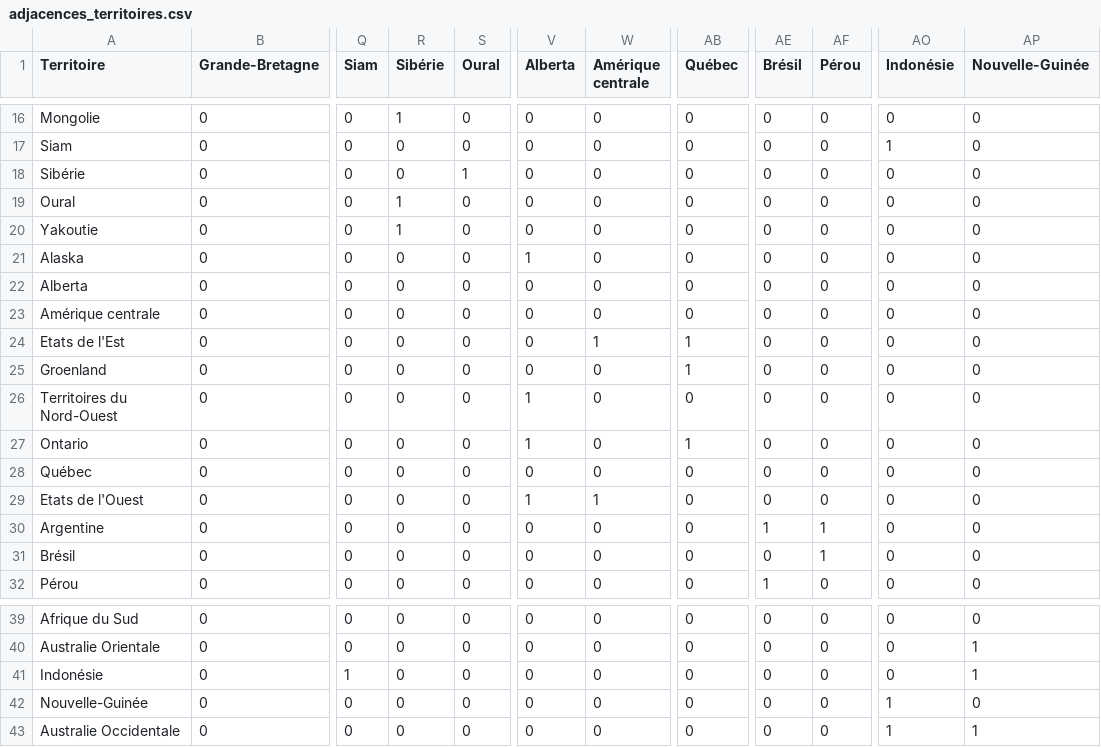
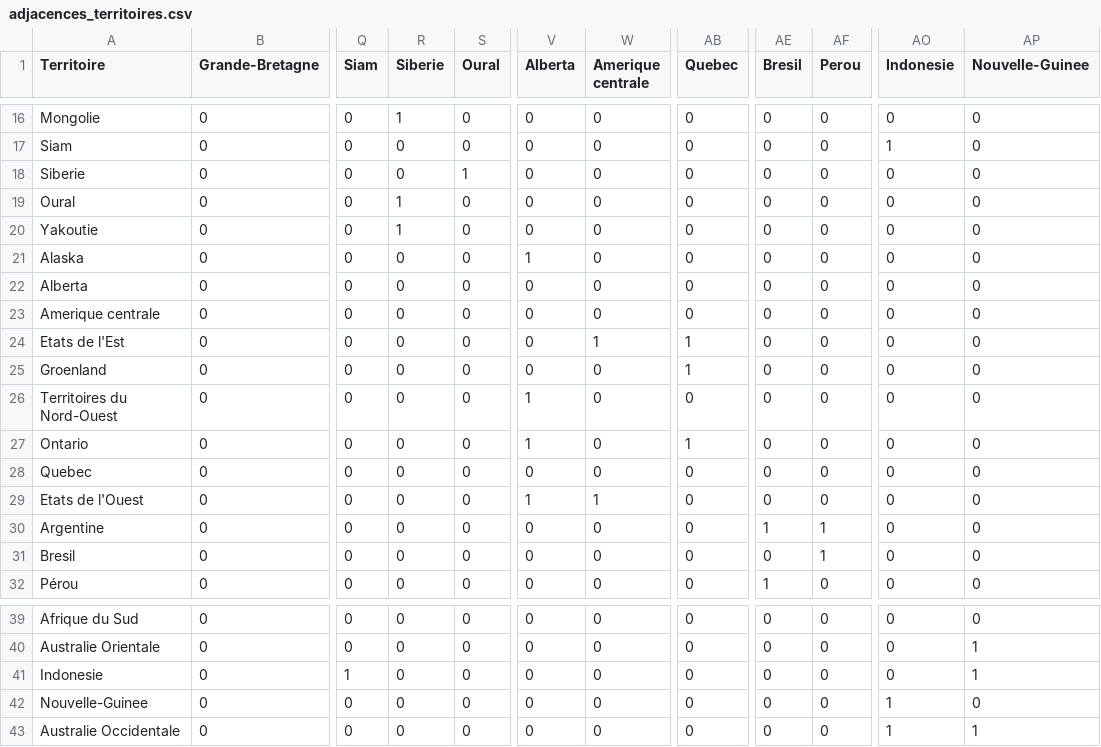
Before and after one commit to CLEMS3/RISK, a CSV file: Fichiers/adjacences_territoires.csv, drawn as a sheet; only a part is shown, gaps mark what is left out; the diff names each change by its address in the sheet, - before the commit and + after, or states it on an @@ line.

```diff
--- a/Fichiers/adjacences_territoires.csv
+++ b/Fichiers/adjacences_territoires.csv
-R1: Sibérie
+R1: Siberie
-W1: Amérique centrale
+W1: Amerique centrale
-AB1: Québec
+AB1: Quebec
-AE1: Brésil
+AE1: Bresil
-AF1: Pérou
+AF1: Perou
-AO1: Indonésie
+AO1: Indonesie
-AP1: Nouvelle-Guinée
+AP1: Nouvelle-Guinee
-A18 (Territoire): Sibérie
+A18 (Territoire): Siberie
-A23 (Territoire): Amérique centrale
+A23 (Territoire): Amerique centrale
-A28 (Territoire): Québec
+A28 (Territoire): Quebec
-A31 (Territoire): Brésil
+A31 (Territoire): Bresil
-A41 (Territoire): Indonésie
+A41 (Territoire): Indonesie
-A42 (Territoire): Nouvelle-Guinée
+A42 (Territoire): Nouvelle-Guinee
```
Also changed, not shown: 8 other files.
